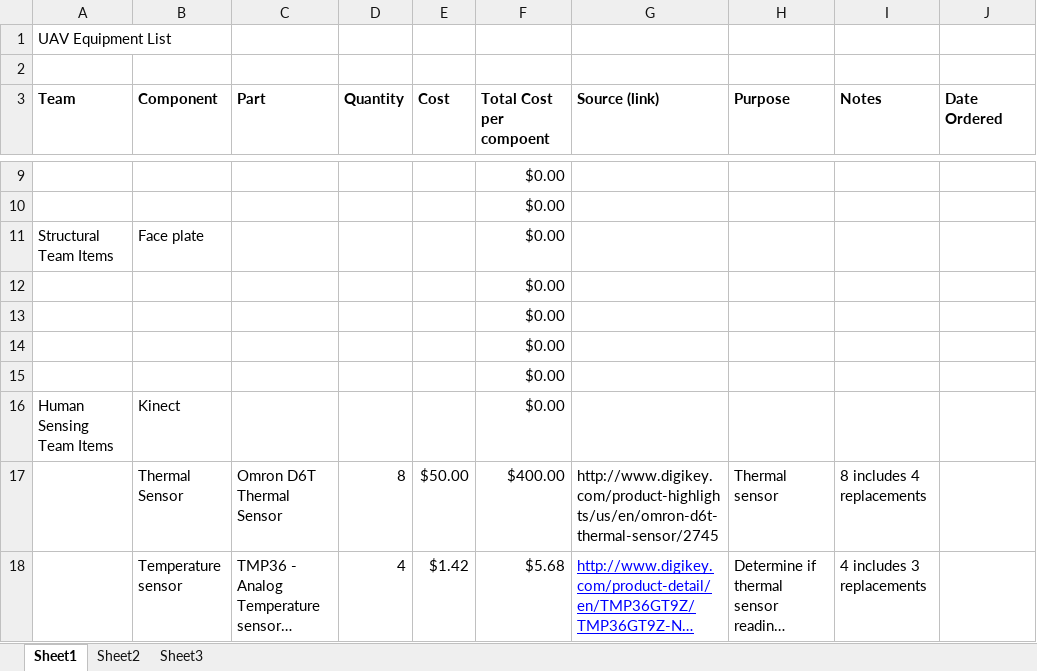
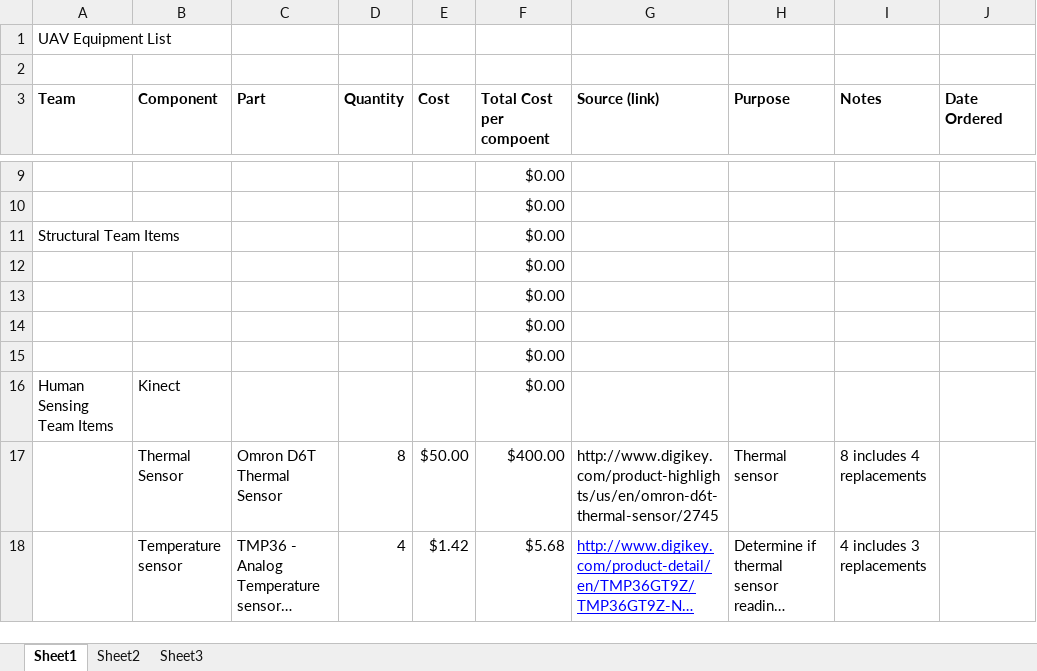
Before and after one commit to VandyUAVCourse/Documents, an Excel workbook: Parts.xlsx, sheet Sheet1, drawn as a sheet; only a part is shown, gaps mark what is left out; long unchanged cells end in …; values as stored, in another font and other column widths than the file's, no borders; the diff names each change by its address in the sheet, - before the commit and + after, or states it on an @@ line.

Commit message:
Revert "Demonstrating how to commit and push"
This reverts commit 86a8906a9d21d0d8cbacd58916a871abfca92524.

```diff
--- a/Parts.xlsx (sheet Sheet1)
+++ b/Parts.xlsx (sheet Sheet1)
-B11 (Component): Face plate
+B11 (Component): (empty)
```
